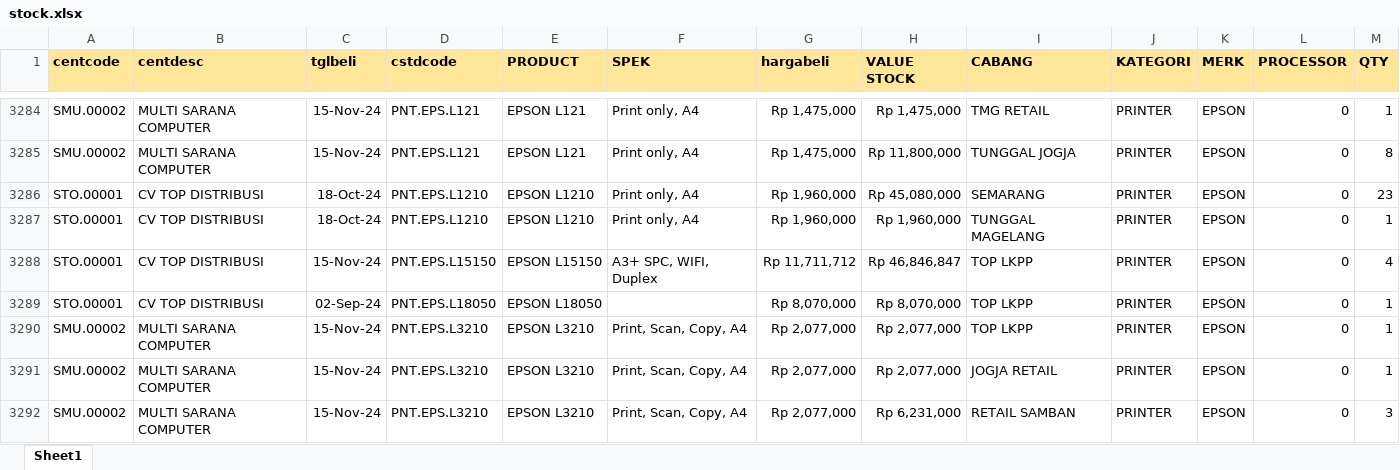
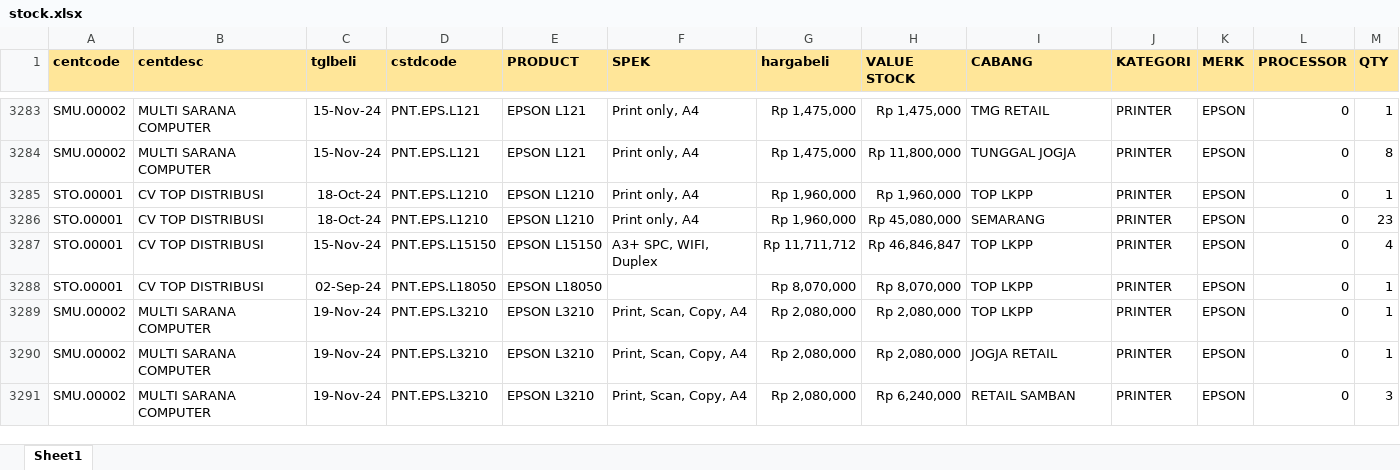
Before and after one commit to YoasAriel/Project-TOP, an Excel workbook: stock.xlsx, sheet Sheet1, drawn as a sheet; only a part is shown, gaps mark what is left out; values as stored, in another font and other column widths than the file's, no borders; removed rows and columns are numbered as before the commit, all else as after; the diff covers the shown part only; the diff names each change by its address in the sheet, - before the commit and + after, or states it on an @@ line.

Commit message:
update 20 Nov 24

```diff
--- a/stock.xlsx (sheet Sheet1)
+++ b/stock.xlsx (sheet Sheet1)
+row 3285: STO.00001 | CV TOP DISTRIBUSI | 18-Oct-24 | PNT.EPS.L1210 | EPSON L1210 | Print only, A4 | Rp 1,960,000 | Rp 1,960,000 | TOP LKPP | PRINTER | EPSON | 0 | 1
-row 3287: STO.00001 | CV TOP DISTRIBUSI | 18-Oct-24 | PNT.EPS.L1210 | EPSON L1210 | Print only, A4 | Rp 1,960,000 | Rp 1,960,000 | TUNGGAL MAGELANG | PRINTER | EPSON | 0 | 1
-C3289:C3291 (tglbeli): 15-Nov-24
+C3289:C3291 (tglbeli): 19-Nov-24
-G3289:G3291 (hargabeli): Rp 2,077,000
+G3289:G3291 (hargabeli): Rp 2,080,000
-H3289:H3290 (VALUE STOCK): Rp 2,077,000
+H3289:H3290 (VALUE STOCK): Rp 2,080,000
-H3291 (VALUE STOCK): Rp 6,231,000
+H3291 (VALUE STOCK): Rp 6,240,000
```
Also changed, not shown: 35 added rows, 52 removed rows and 476 edited cells elsewhere in this sheet.
